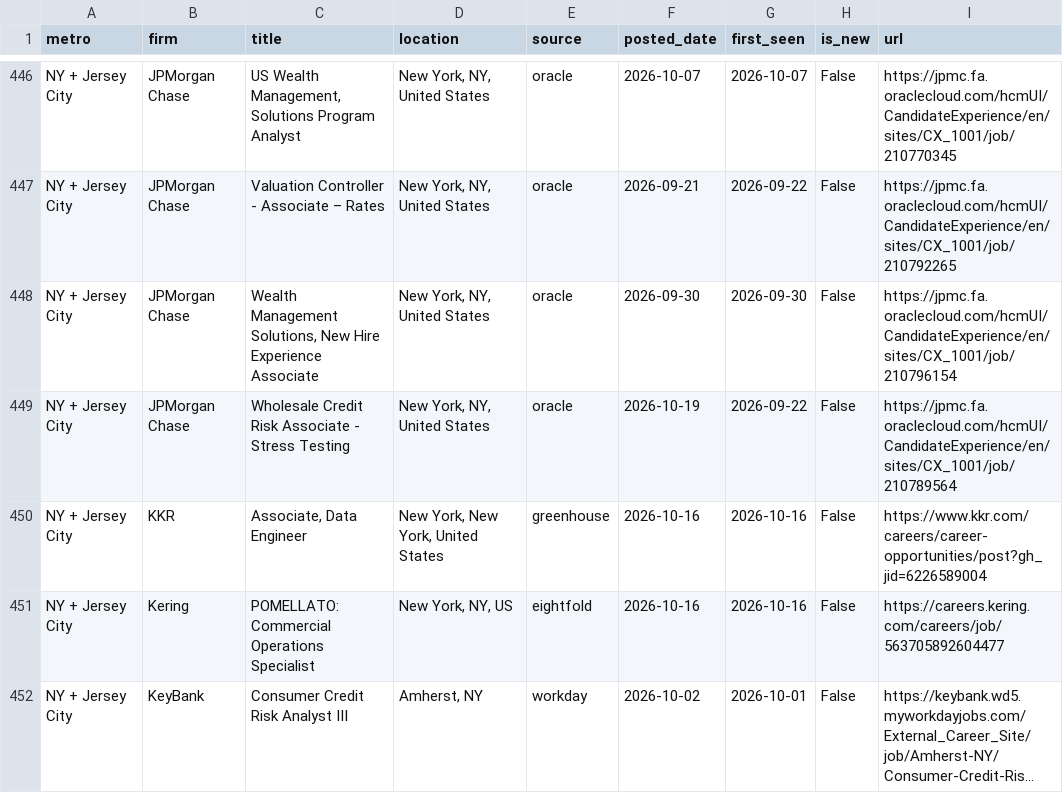
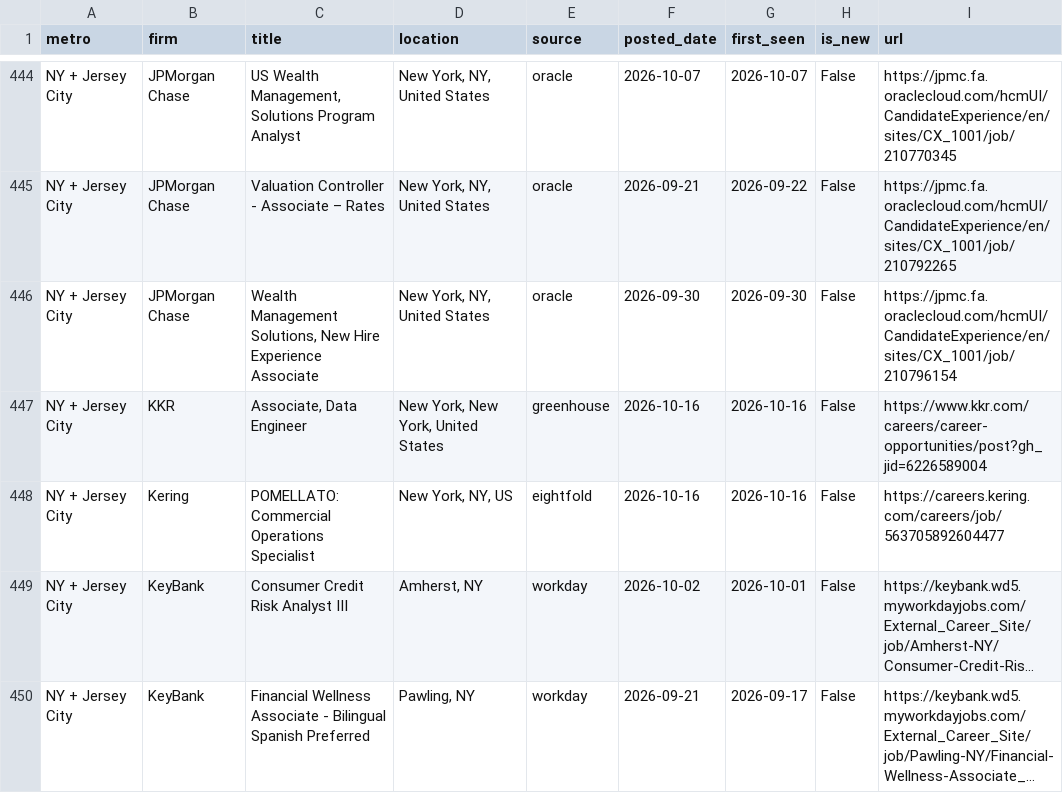
Before and after one commit to nakuljadeja08/Street-Watch, a CSV file: street_watch_jobs.csv, drawn as a sheet; only a part is shown, gaps mark what is left out; the shorter side is filled out with more unchanged rows; long unchanged cells end in …; the diff covers the shown part only.

```diff
--- a/street_watch_jobs.csv
+++ b/street_watch_jobs.csv
@@ -448,3 +446,2 @@ NY + Jersey City,JPMorgan Chase,Valuation Controller - Associate – Rates,"New
 NY + Jersey City,JPMorgan Chase,"Wealth Management Solutions, New Hire Experience Associate","New York, NY, United States",oracle,2026-09-30,2026-09-30,False,https://jpmc.fa.oraclecloud.com/hcmUI/CandidateExperience/en/sites/CX_1001/job/210796154
-NY + Jersey City,JPMorgan Chase,Wholesale Credit Risk Associate - Stress Testing,"New York, NY, United States",oracle,2026-10-19,2026-09-22,False,https://jpmc.fa.oraclecloud.com/hcmUI/CandidateExperience/en/sites/CX_1001/job/210789564
 NY + Jersey City,KKR,"Associate, Data Engineer","New York, New York, United States",greenhouse,2026-10-16,2026-10-16,False,https://www.kkr.com/careers/career-opportunities/post?gh_jid=6226589004
```
Also changed, not shown: 6 added rows, 8 removed rows and 4 edited cells elsewhere in this file, 3 other files.
